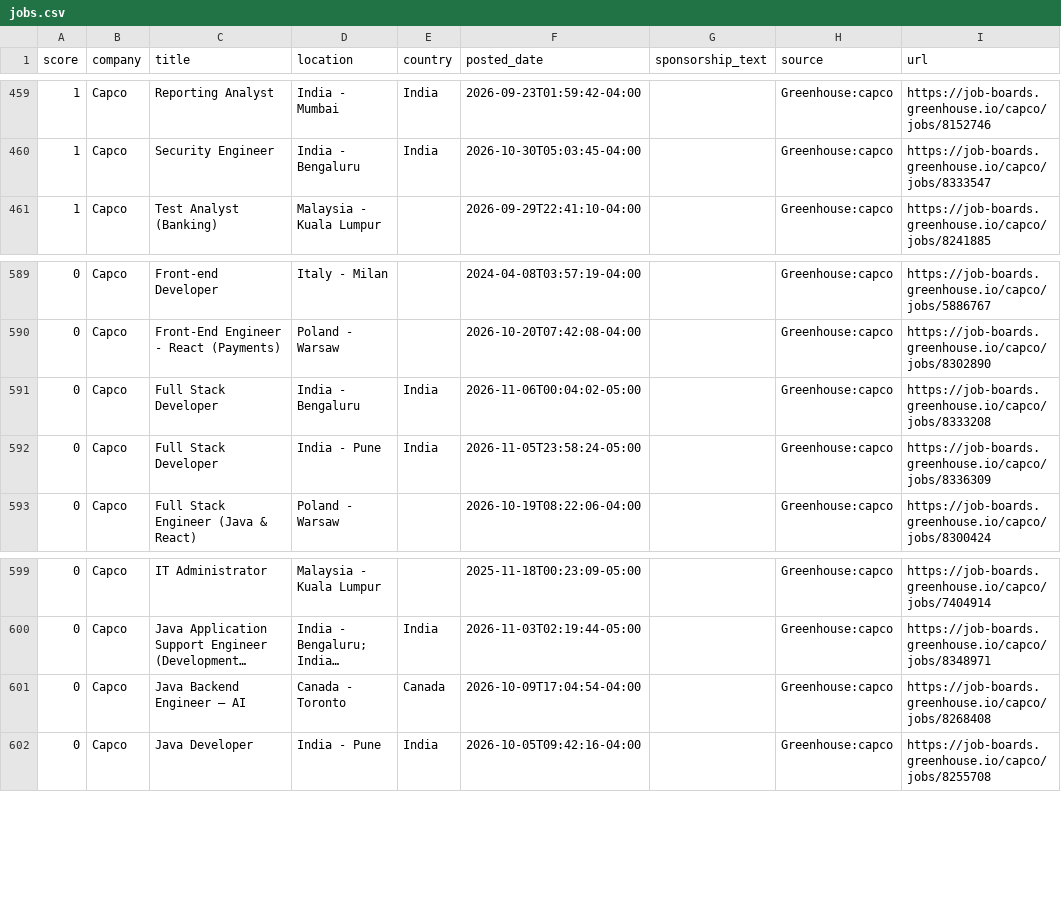
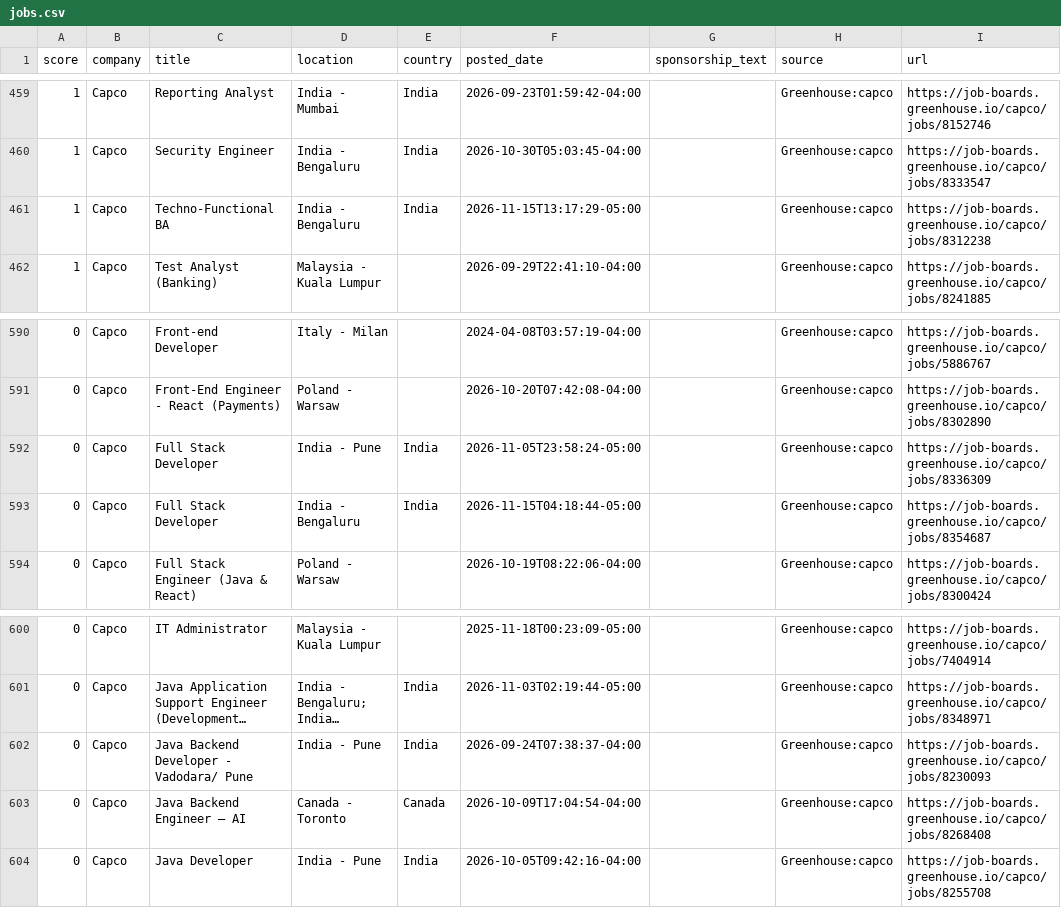
Before and after one commit to jzikim/global-internship-hunter, a CSV file: data/jobs.csv, drawn as a sheet; only a part is shown, gaps mark what is left out; long unchanged cells end in …; removed rows and columns are numbered as before the commit, all else as after; the diff names each change by its address in the sheet, - before the commit and + after, or states it on an @@ line.

```diff
--- a/data/jobs.csv
+++ b/data/jobs.csv
+row 461: 1 | Capco | Techno-Functional BA | India - Bengaluru | India | 2026-11-15T13:17:29-05:00 |  | Greenhouse:capco | https://job-boards.greenhouse.io/capco/jobs/8312238
-row 591: 0 | Capco | Full Stack Developer | India - Bengaluru | India | 2026-11-06T00:04:02-05:00 |  | Greenhouse:capco | https://job-boards.greenhouse.io/capco/jobs/8333208
+row 593: 0 | Capco | Full Stack Developer | India - Bengaluru | India | 2026-11-15T04:18:44-05:00 |  | Greenhouse:capco | https://job-boards.greenhouse.io/capco/jobs/8354687
+row 602: 0 | Capco | Java Backend Developer - Vadodara/ Pune | India - Pune | India | 2026-09-24T07:38:37-04:00 |  | Greenhouse:capco | https://job-boards.greenhouse.io/capco/jobs/8230093
```
Also changed, not shown: 3 other files.
